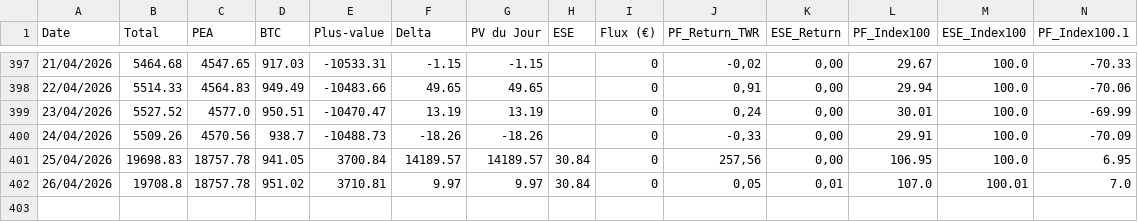
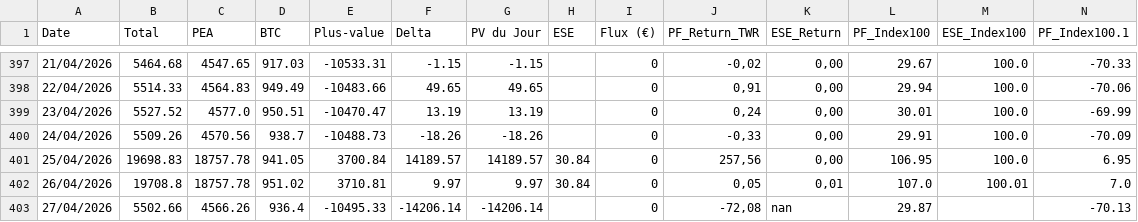
Before and after one commit to louisjournet91-code/patrimoine-app, a CSV file: historique.csv, drawn as a sheet; only a part is shown, gaps mark what is left out; rows hold the shown columns only; the diff names each change by its address in the sheet, - before the commit and + after, or states it on an @@ line.

```diff
--- a/historique.csv
+++ b/historique.csv
+row 403: 27/04/2026 | 5502.66 | 4566.26 | 936.4 | -10495.33 | -14206.14 | -14206.14 |  | 0 | -72,08 | nan | 29.87 |  | -70.13
```
